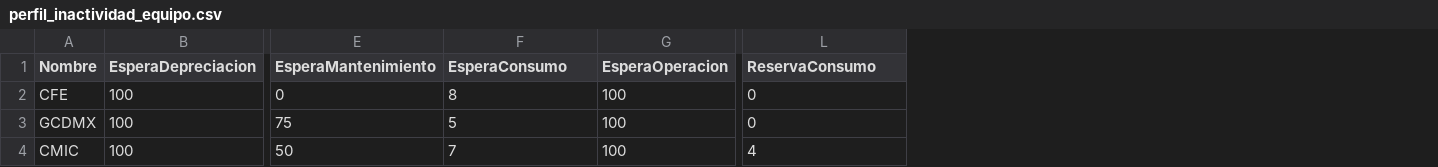
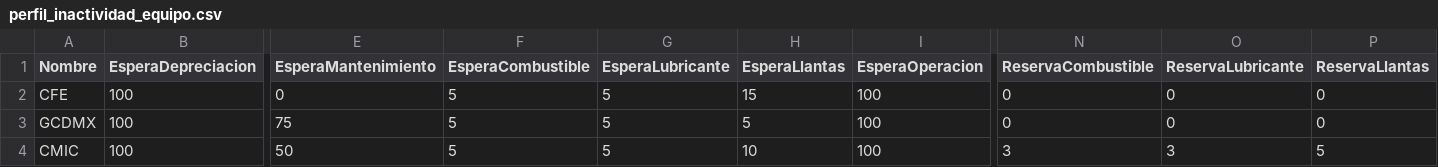
Before and after one commit to israel-anaya/obrix, a CSV file: data/initial/perfil_inactividad_equipo.csv, drawn as a sheet; only a part is shown, gaps mark what is left out; addresses are those after the commit; the diff names each change by its address in the sheet, - before the commit and + after, or states it on an @@ line.

```diff
--- a/data/initial/perfil_inactividad_equipo.csv
+++ b/data/initial/perfil_inactividad_equipo.csv
+column G (EsperaLubricante), rows 2-4: all 5
+column H (EsperaLlantas), rows 2-4: 15 | 5 | 10
+column O (ReservaLubricante), rows 2-4: 0 | 0 | 3
+column P (ReservaLlantas), rows 2-4: 0 | 0 | 5
-F1: EsperaConsumo
+F1: EsperaCombustible
-N1: ReservaConsumo
+N1: ReservaCombustible
-F2 (EsperaCombustible): 8
+F2 (EsperaCombustible): 5
-F4 (EsperaCombustible): 7
+F4 (EsperaCombustible): 5
-N4 (ReservaCombustible): 4
+N4 (ReservaCombustible): 3
```
Also changed, not shown: 15 other files.
